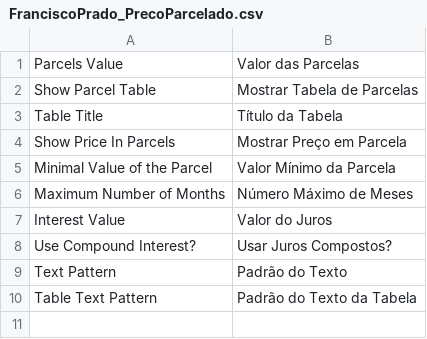
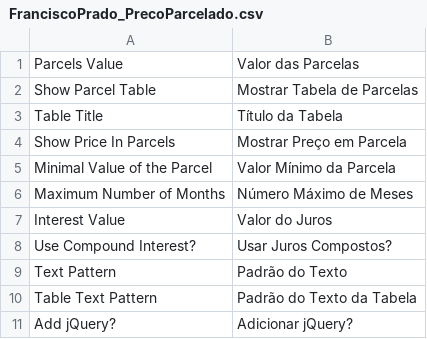
Before and after one commit to OpenMageModuleFostering/franciscoprado_precoparcelado, a CSV file: app/locale/pt_BR/FranciscoPrado_PrecoParcelado.csv, drawn as a sheet.

```diff
--- a/app/locale/pt_BR/FranciscoPrado_PrecoParcelado.csv
+++ b/app/locale/pt_BR/FranciscoPrado_PrecoParcelado.csv
@@ -10 +10,2 @@
 "Table Text Pattern", "Padrão do Texto da Tabela"
+"Add jQuery?", "Adicionar jQuery?"
```
Also changed, not shown: 9 other files.
